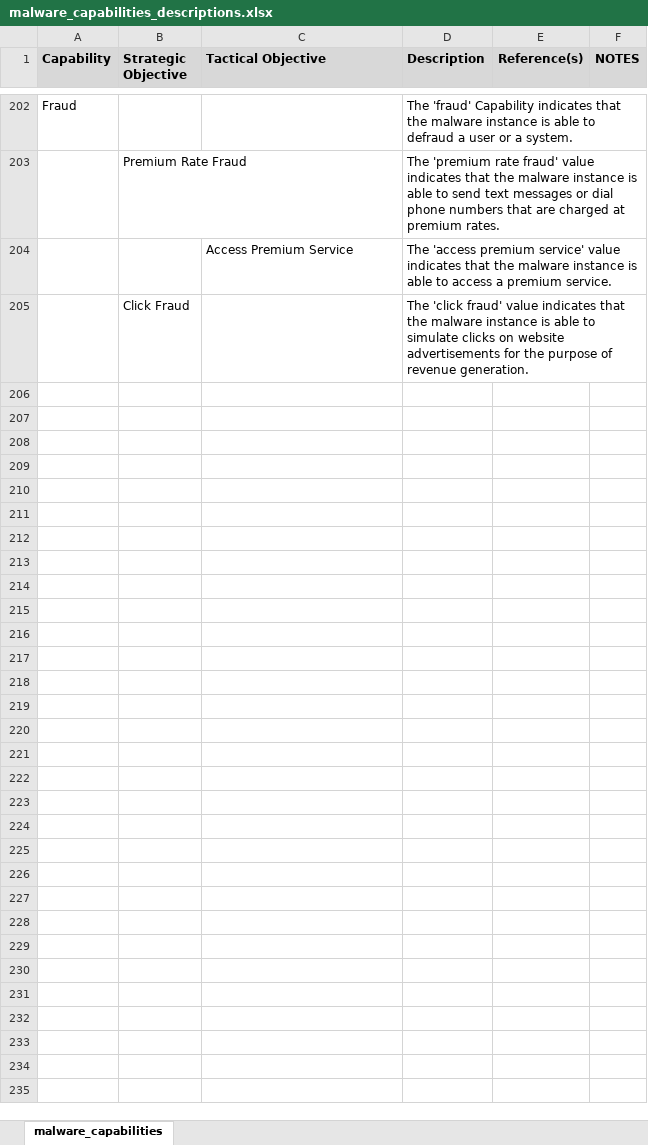
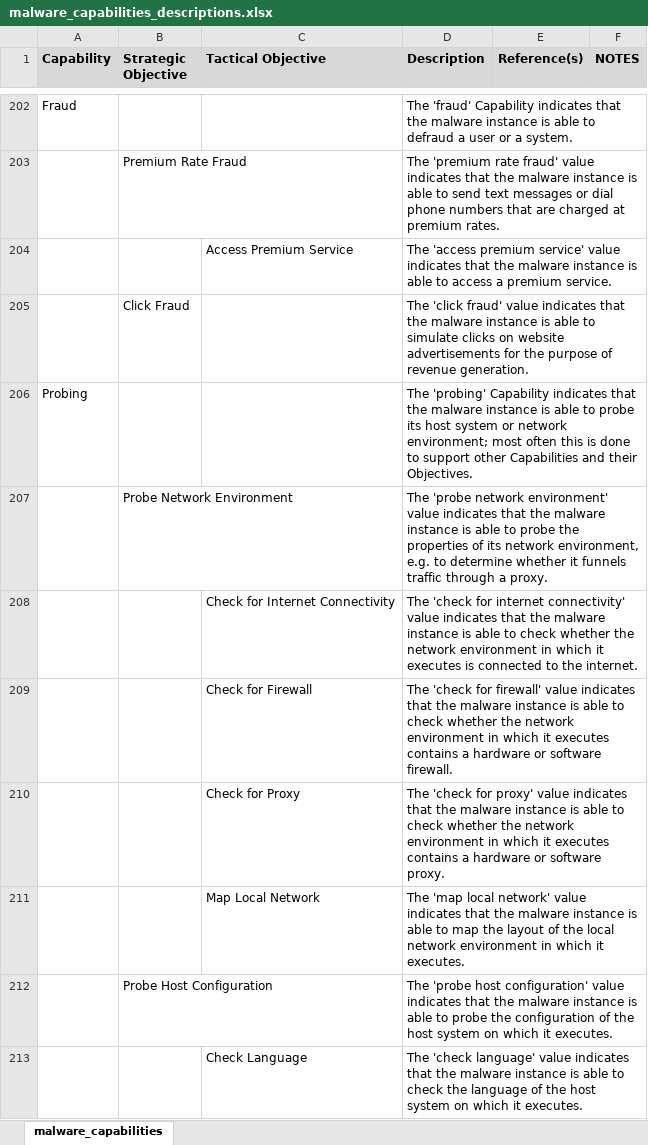
Before and after one commit to MAECProject/working-documents, an Excel workbook: mind_maps/malware_capabilities_descriptions.xlsx, sheet malware_capabilities, drawn as a sheet; only a part is shown, gaps mark what is left out; values as stored, in another font and other column widths than the file's, no borders; the diff names each change by its address in the sheet, - before the commit and + after, or states it on an @@ line.

Commit message:
Added Probing capability and child objectives

```diff
--- a/mind_maps/malware_capabilities_descriptions.xlsx (sheet malware_capabilities)
+++ b/mind_maps/malware_capabilities_descriptions.xlsx (sheet malware_capabilities)
+row 206: Probing |  |  | The 'probing' Capability indicates that the malware instance is able to probe its host system or network environment; most often this is done to support other Capabilities and their Objectives.
+row 207:  | Probe Network Environment |  | The 'probe network environment' value indicates that the malware instance is able to probe the properties of its network environment, e.g. to determine whether it funnels traffic through a proxy.
+row 208:  |  | Check for Internet Connectivity | The 'check for internet connectivity' value indicates that the malware instance is able to check whether the network environment in which it executes is connected to the internet.
+row 209:  |  | Check for Firewall | The 'check for firewall' value indicates that the malware instance is able to check whether the network environment in which it executes contains a hardware or software firewall.
+row 210:  |  | Check for Proxy | The 'check for proxy' value indicates that the malware instance is able to check whether the network environment in which it executes contains a hardware or software proxy.
+row 211:  |  | Map Local Network | The 'map local network' value indicates that the malware instance is able to map the layout of the local network environment in which it executes.
+row 212:  | Probe Host Configuration |  | The 'probe host configuration' value indicates that the malware instance is able to probe the configuration of the host system on which it executes.
+row 213:  |  | Check Language | The 'check language' value indicates that the malware instance is able to check the language of the host system on which it executes.
```
